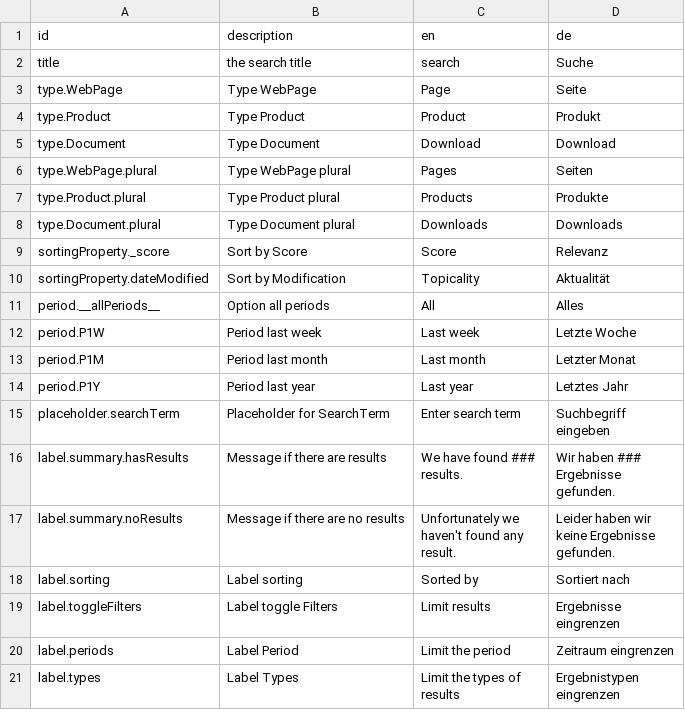
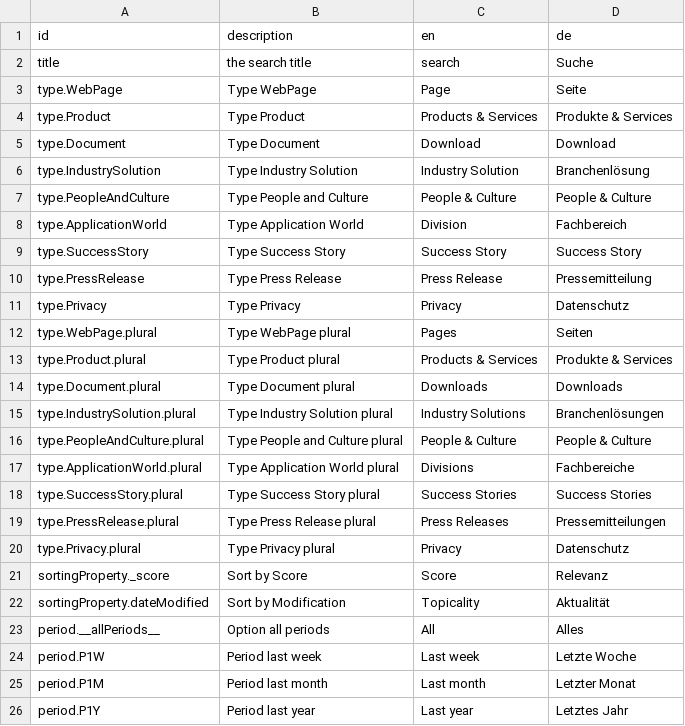
Before and after one commit to sitegeist/bitzer-approval, a CSV file: DistributionPackages/Hoerbiger.HoerbigerCom/Resources/Private/Fusion/Presentation/Application/SearchForm/SearchForm.translation.csv, drawn as a sheet; only a part is shown; the shorter side is filled out with more unchanged rows.

Commit message:
68894 - Add new search types

```diff
--- a/DistributionPackages/Hoerbiger.HoerbigerCom/Resources/Private/Fusion/Presentation/Application/SearchForm/SearchForm.translation.csv
+++ b/DistributionPackages/Hoerbiger.HoerbigerCom/Resources/Private/Fusion/Presentation/Application/SearchForm/SearchForm.translation.csv
@@ -3,7 +3,19 @@ title,the search title,search,Suche
 type.WebPage,Type WebPage,Page,Seite
-type.Product,Type Product,Product,Produkt
+type.Product,Type Product,Products & Services,Produkte & Services
 type.Document,Type Document,Download,Download
+type.IndustrySolution,Type Industry Solution,Industry Solution,Branchenlösung
+type.PeopleAndCulture,Type People and Culture,People & Culture,People & Culture
+type.ApplicationWorld,Type Application World,Division,Fachbereich
+type.SuccessStory,Type Success Story,Success Story,Success Story
+type.PressRelease,Type Press Release,Press Release,Pressemitteilung
+type.Privacy,Type Privacy,Privacy,Datenschutz
 type.WebPage.plural,Type WebPage plural,Pages,Seiten
-type.Product.plural,Type Product plural,Products,Produkte
+type.Product.plural,Type Product plural,Products & Services,Produkte & Services
 type.Document.plural,Type Document plural,Downloads,Downloads
+type.IndustrySolution.plural,Type Industry Solution plural,Industry Solutions,Branchenlösungen
+type.PeopleAndCulture.plural,Type People and Culture plural,People & Culture,People & Culture
+type.ApplicationWorld.plural,Type Application World plural,Divisions,Fachbereiche
+type.SuccessStory.plural,Type Success Story plural,Success Stories,Success Stories
+type.PressRelease.plural,Type Press Release plural,Press Releases,Pressemitteilungen
+type.Privacy.plural,Type Privacy plural,Privacy,Datenschutz
 sortingProperty._score,Sort by Score,Score,Relevanz
```
Also changed, not shown: 23 other files.
